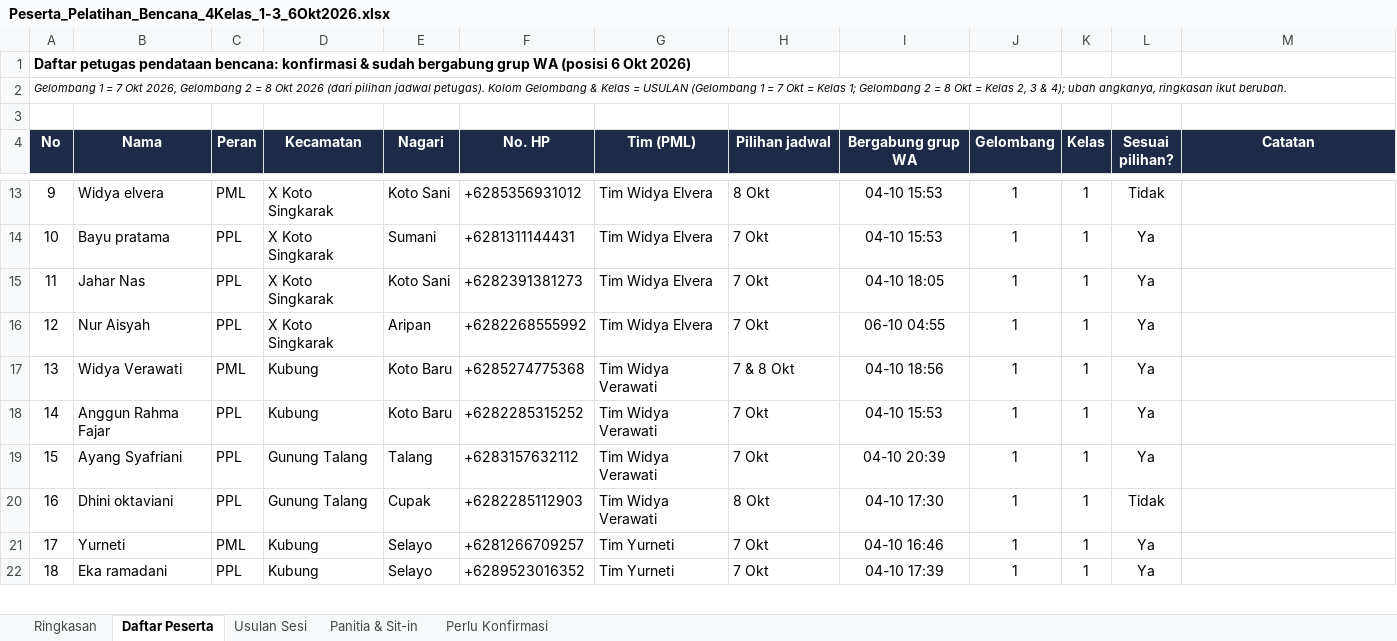
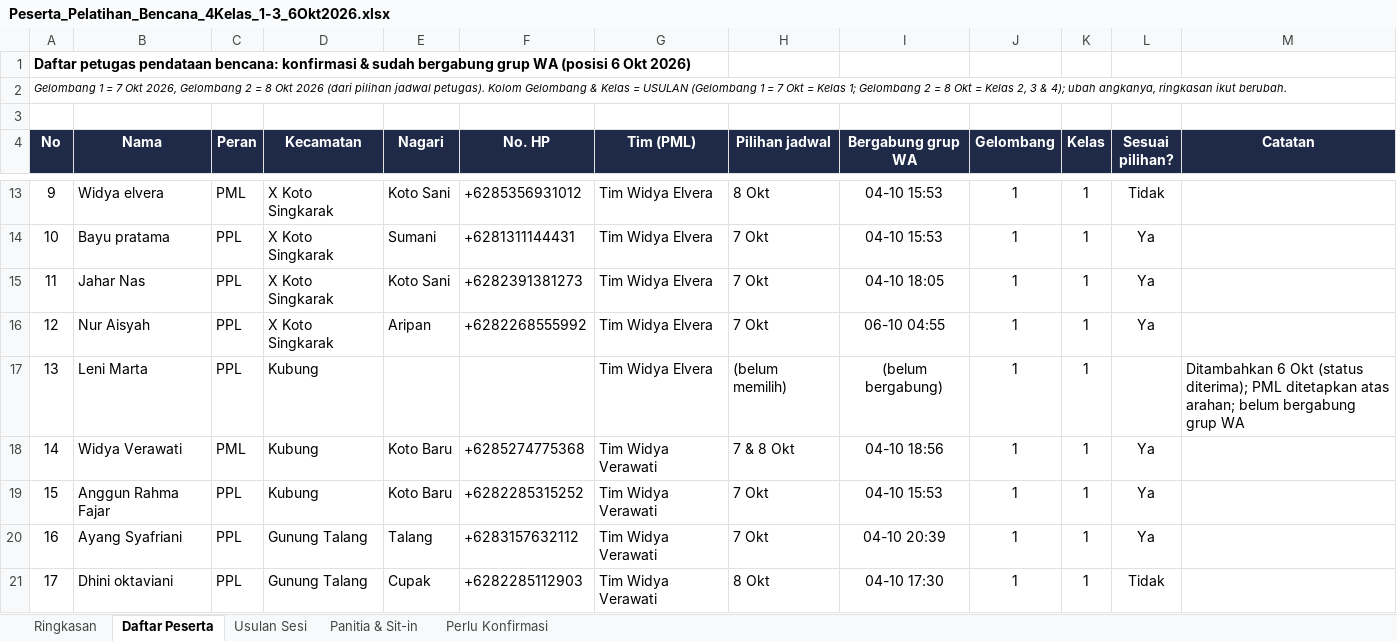
Before and after one commit to cvdelimafarm-wq/kab-solok-dtsen, an Excel workbook: Claude outputs/Peserta_Pelatihan_Bencana_4Kelas_1-3_6Okt2026.xlsx, sheet Daftar Peserta, drawn as a sheet; only a part is shown, gaps mark what is left out; the shorter side is filled out with more unchanged rows; values as stored, in another font and other column widths than the file's, no borders; charts and pictures not drawn; addresses are those after the commit; the diff covers the shown part only; the diff names each change by its address in the sheet, - before the commit and + after, or states it on an @@ line.

```diff
--- a/Claude outputs/Peserta_Pelatihan_Bencana_4Kelas_1-3_6Okt2026.xlsx (sheet Daftar Peserta)
+++ b/Claude outputs/Peserta_Pelatihan_Bencana_4Kelas_1-3_6Okt2026.xlsx (sheet Daftar Peserta)
+row 17: 13 | Leni Marta | PPL | Kubung |  |  | Tim Widya Elvera | (belum memilih) | (belum bergabung) | 1 | 1 |  | Ditambahkan 6 Okt (status diterima); PML ditetapkan atas arahan; belum bergabung grup WA
@@ column A (No) renumbered from row 18 down @@
```
Also changed, not shown: 1 added row, 1 removed row and 3 edited cells elsewhere in this sheet, sheet Usulan Sesi, sheet Ringkasan, formulas that keep their value, 58 other files.
